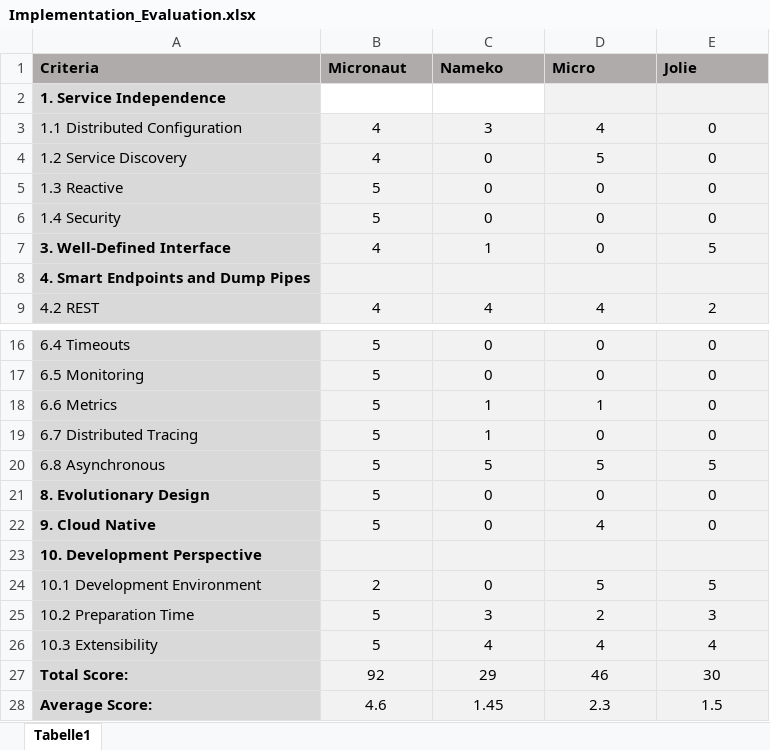
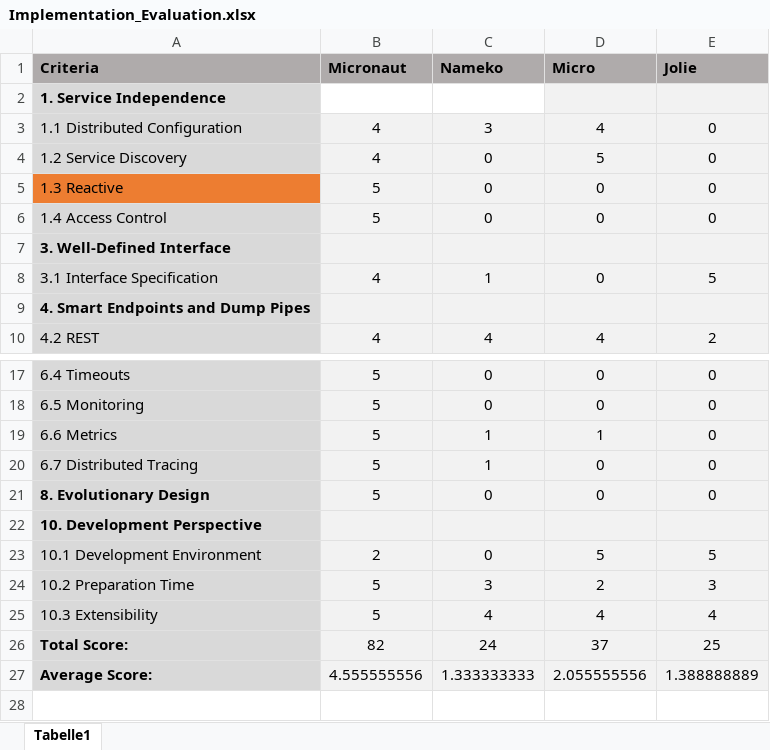
Before and after one commit to IsabellSailer/ms-framework-comparison, an Excel workbook: Data/Implementation_Evaluation.xlsx, sheet Tabelle1, drawn as a sheet; only a part is shown, gaps mark what is left out; values as stored, in another font and other column widths than the file's, no borders; removed rows and columns are numbered as before the commit, all else as after; the diff names each change by its address in the sheet, - before the commit and + after, or states it on an @@ line.

```diff
--- a/Data/Implementation_Evaluation.xlsx (sheet Tabelle1)
+++ b/Data/Implementation_Evaluation.xlsx (sheet Tabelle1)
-A5 fill: #D9D9D9
+A5 fill: #ED7D31
-A6 (Criteria): 1.4 Security
+A6 (Criteria): 1.4 Access Control
+row 7: 3. Well-Defined Interface
-A8 (Criteria): 3. Well-Defined Interface
+A8 (Criteria): 3.1 Interface Specification
-A8 bold: on
+A8 bold: off
-row 20: 6.8 Asynchronous | 5 | 5 | 5 | 5
-row 22: 9. Cloud Native | 5 | 0 | 4 | 0
-B26 (Micronaut): 92
+B26 (Micronaut): 82
-C26 (Nameko): 29
+C26 (Nameko): 24
-D26 (Micro): 46
+D26 (Micro): 37
-E26 (Jolie): 30
+E26 (Jolie): 25
-B27 (Micronaut): 4.6
+B27 (Micronaut): 4.555555556
-C27 (Nameko): 1.45
+C27 (Nameko): 1.333333333
-D27 (Micro): 2.3
+D27 (Micro): 2.055555556
-E27 (Jolie): 1.5
+E27 (Jolie): 1.388888889
```
Also changed, not shown: Data/Features_Analysis.xlsx, Data/Features_Overview.xlsx.
